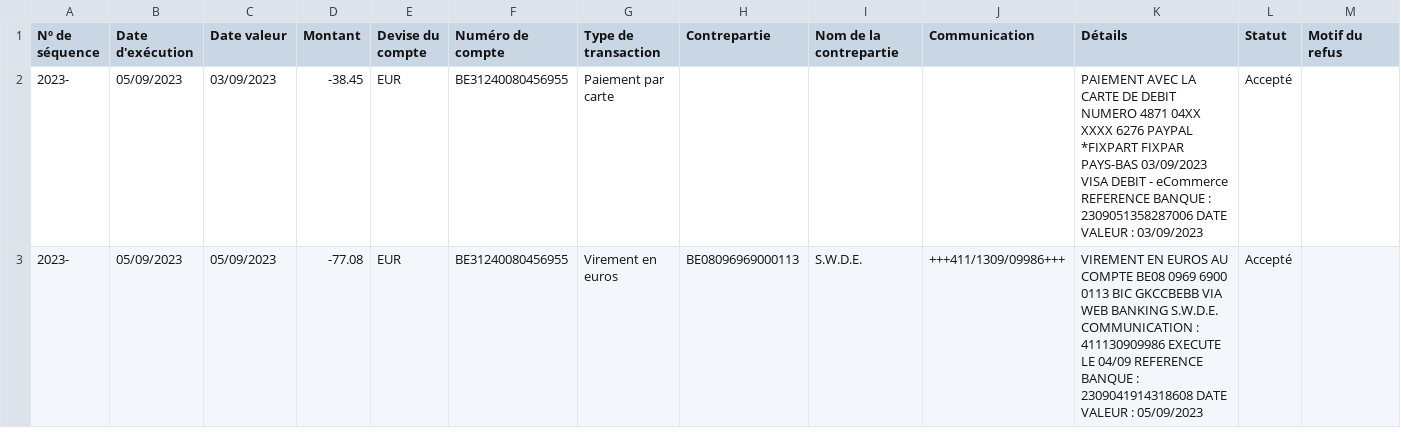
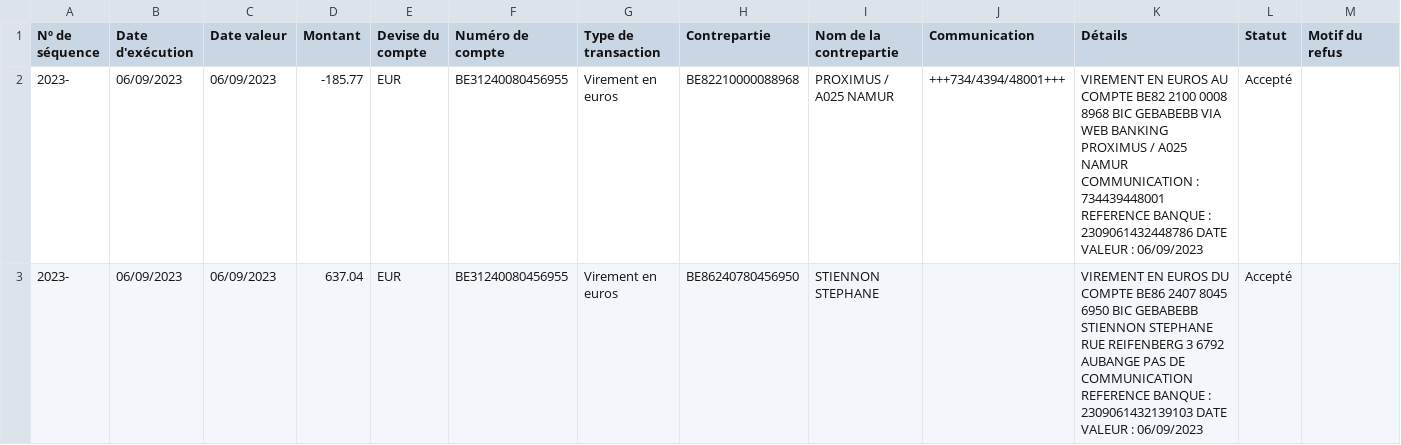
Before and after one commit to Oufti2015/BankBank, a CSV file: 2023.csv, drawn as a sheet; only a part is shown; the diff covers the shown part only.

```diff
--- a/2023.csv
+++ b/2023.csv
@@ -1,3 +1,3 @@
 Nº de séquence;Date d'exécution;Date valeur;Montant;Devise du compte;Numéro de compte;Type de transaction;Contrepartie;Nom de la contrepartie;Communication;Détails;Statut;Motif du refus
-2023-;05/09/2023;03/09/2023;-38.45;EUR;BE31240080456955;Paiement par carte;;;;PAIEMENT AVEC LA CARTE DE DEBIT NUMERO 4871 04XX XXXX 6276 PAYPAL *FIXPART FIXPAR PAYS-BAS 03/09/2023 VISA DEBIT - eCommerce REFERENCE BANQUE : 2309051358287006 DATE VALEUR : 03/09/2023 ;Accepté;
-2023-;05/09/2023;05/09/2023;-77.08;EUR;BE31240080456955;Virement en euros;BE08096969000113;S.W.D.E.;+++411/1309/09986+++;VIREMENT EN EUROS AU COMPTE BE08 0969 6900 0113 BIC GKCCBEBB VIA WEB BANKING S.W.D.E. COMMUNICATION : 411130909986 EXECUTE LE 04/09 REFERENCE BANQUE : 2309041914318608 DATE VALEUR : 05/09/2023 ;Accepté;
+2023-;06/09/2023;06/09/2023;-185.77;EUR;BE31240080456955;Virement en euros;BE82210000088968;PROXIMUS / A025 NAMUR;+++734/4394/48001+++;VIREMENT EN EUROS AU COMPTE BE82 2100 0008 8968 BIC GEBABEBB VIA WEB BANKING PROXIMUS / A025 NAMUR COMMUNICATION : 734439448001 REFERENCE BANQUE : 2309061432448786 DATE VALEUR : 06/09/2023 ;Accepté;
+2023-;06/09/2023;06/09/2023;637.04;EUR;BE31240080456955;Virement en euros;BE86240780456950;STIENNON STEPHANE;;VIREMENT EN EUROS DU COMPTE BE86 2407 8045 6950  BIC GEBABEBB STIENNON STEPHANE RUE REIFENBERG 3 6792     AUBANGE PAS DE COMMUNICATION REFERENCE BANQUE : 2309061432139103 DATE VALEUR : 06/09/2023 ;Accepté;
```
Also changed, not shown: 4 added rows elsewhere in this file, 15 other files.
